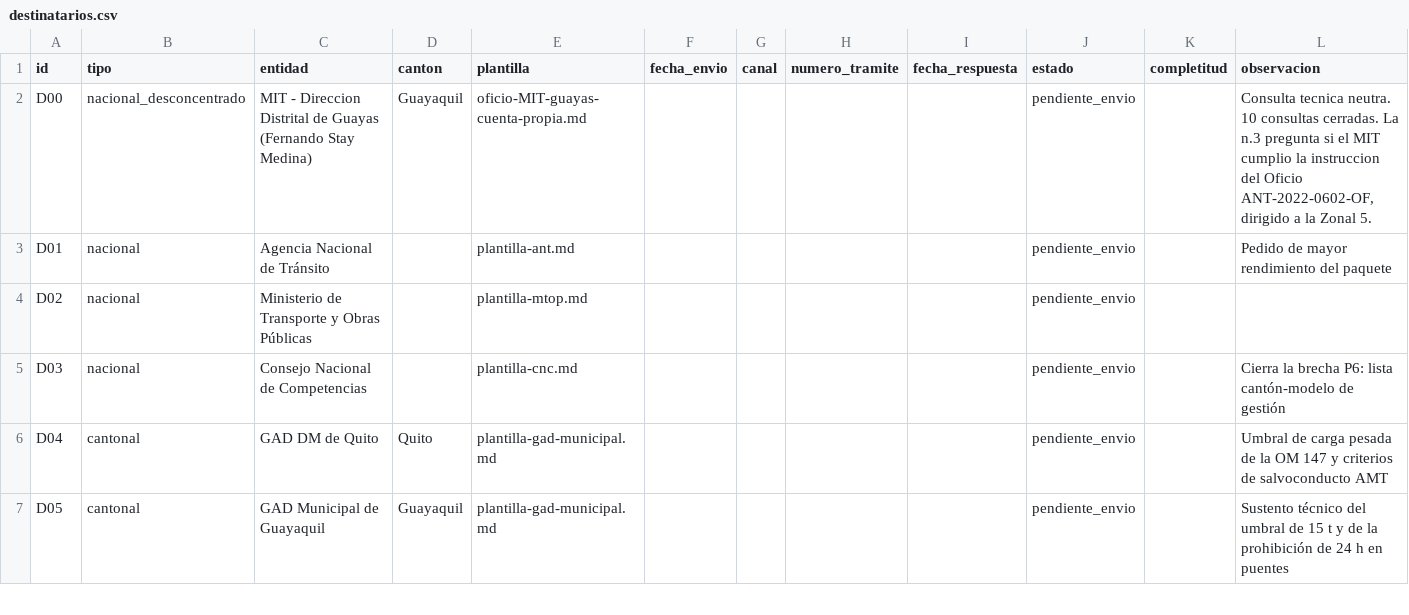
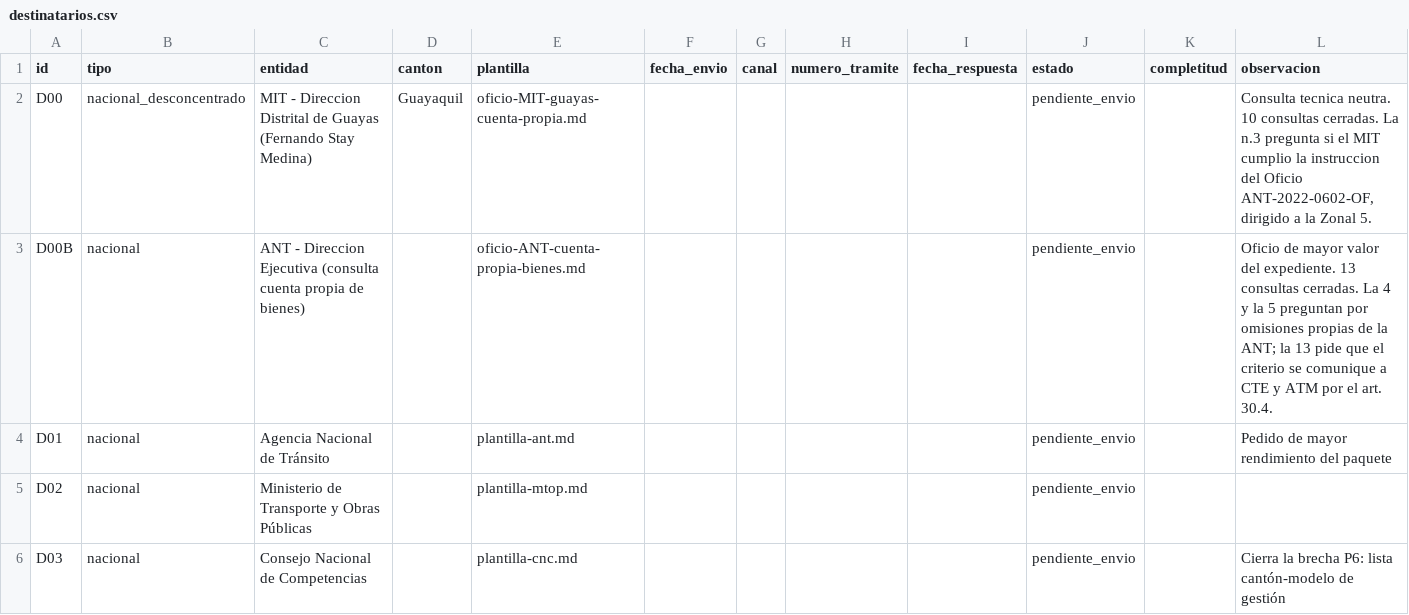
Before and after one commit to Demacollc1/planeacionderuta, a CSV file: normativa/peticiones/destinatarios.csv, drawn as a sheet; only a part is shown; the shorter side is filled out with more unchanged rows.

```diff
--- a/normativa/peticiones/destinatarios.csv
+++ b/normativa/peticiones/destinatarios.csv
@@ -2,2 +2,3 @@ id,tipo,entidad,canton,plantilla,fecha_envio,canal,numero_tramite,fecha_respuest
 D00,nacional_desconcentrado,MIT - Direccion Distrital de Guayas (Fernando Stay Medina),Guayaquil,oficio-MIT-guayas-cuenta-propia.md,,,,,pendiente_envio,,"Consulta tecnica neutra. 10 consultas cerradas. La n.3 pregunta si el MIT cumplio la instruccion del Oficio ANT-2022-0602-OF, dirigido a la Zonal 5."
+D00B,nacional,ANT - Direccion Ejecutiva (consulta cuenta propia de bienes),,oficio-ANT-cuenta-propia-bienes.md,,,,,pendiente_envio,,Oficio de mayor valor del expediente. 13 consultas cerradas. La 4 y la 5 preguntan por omisiones propias de la ANT; la 13 pide que el criterio se comunique a CTE y ATM por el art. 30.4.
 D01,nacional,Agencia Nacional de Tránsito,,plantilla-ant.md,,,,,pendiente_envio,,Pedido de mayor rendimiento del paquete
```
Also changed, not shown: 1 other file.
